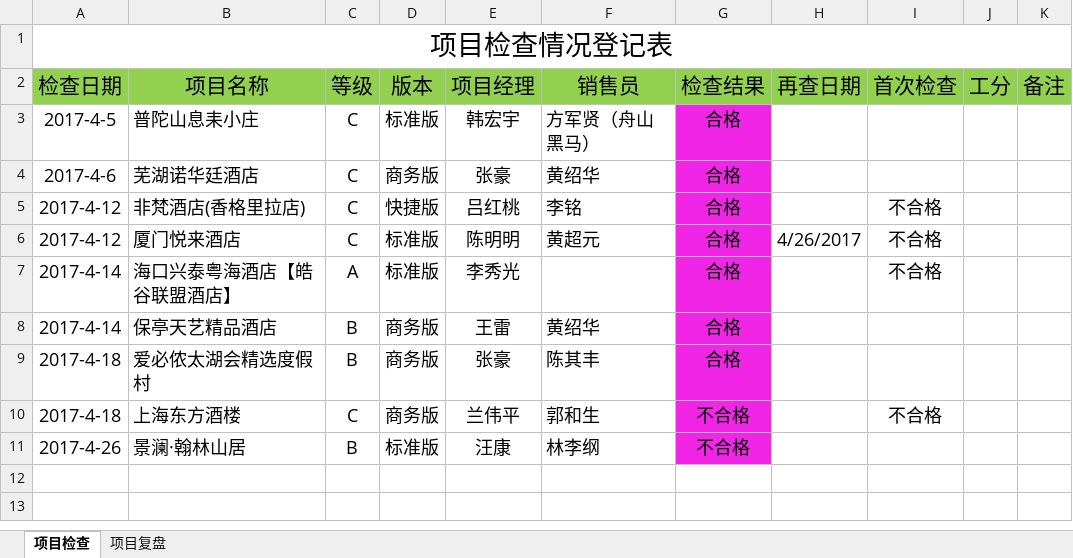
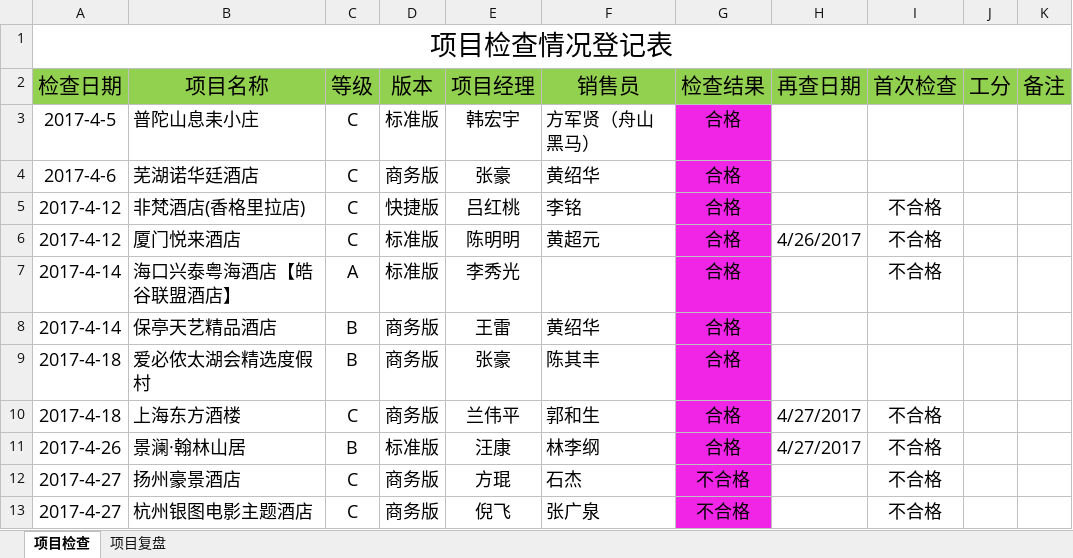
Before and after one commit to xuqisheng/zhangh, an Excel workbook: GcOps/项目检查&PR会登记表.xlsx, sheet 项目检查, drawn as a sheet; values as stored, in another font and other column widths than the file's, no borders; charts and pictures not drawn; the diff names each change by its address in the sheet, - before the commit and + after, or states it on an @@ line.

```diff
--- a/GcOps/项目检查&PR会登记表.xlsx (sheet 项目检查)
+++ b/GcOps/项目检查&PR会登记表.xlsx (sheet 项目检查)
-G10:G11 (检查结果): 不合格
+G10:G11 (检查结果): 合格
-H10:H11 (再查日期): (empty)
+H10:H11 (再查日期): 4/27/2017
-I11 (首次检查): (empty)
+I11 (首次检查): 不合格
+row 12: 2017-4-27 | 扬州豪景酒店 | C | 商务版 | 方琨 | 石杰 | 不合格 |  | 不合格
+row 13: 2017-4-27 | 杭州银图电影主题酒店 | C | 商务版 | 倪飞 | 张广泉 | 不合格 |  | 不合格
```
Also changed, not shown: 1 other file.
